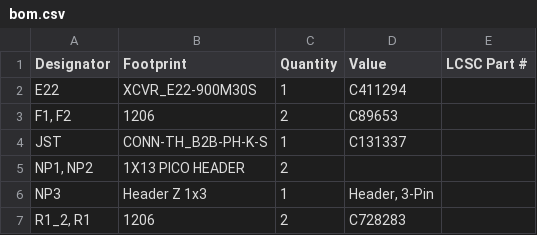
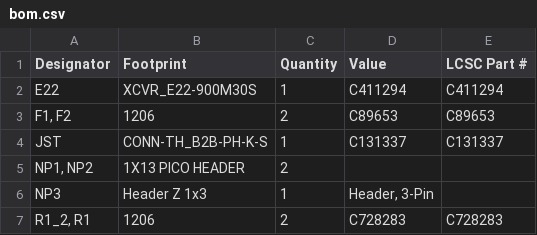
Before and after one commit to Hamspiced/MichTastic_Node, a CSV file: bom.csv, drawn as a sheet.

```diff
--- a/bom.csv
+++ b/bom.csv
@@ -1,7 +1,7 @@
 Designator,Footprint,Quantity,Value,LCSC Part #
-E22,XCVR_E22-900M30S,1,C411294,
-"F1, F2",1206,2,C89653,
-JST,CONN-TH_B2B-PH-K-S,1,C131337,
+E22,XCVR_E22-900M30S,1,C411294,C411294
+"F1, F2",1206,2,C89653,C89653
+JST,CONN-TH_B2B-PH-K-S,1,C131337,C131337
 "NP1, NP2",1X13  PICO HEADER,2,,
 NP3,Header Z 1x3,1,"Header, 3-Pin",
-"R1_2, R1",1206,2,C728283,
+"R1_2, R1",1206,2,C728283,C728283
```
Also changed, not shown: positions.csv, 2 other files.
